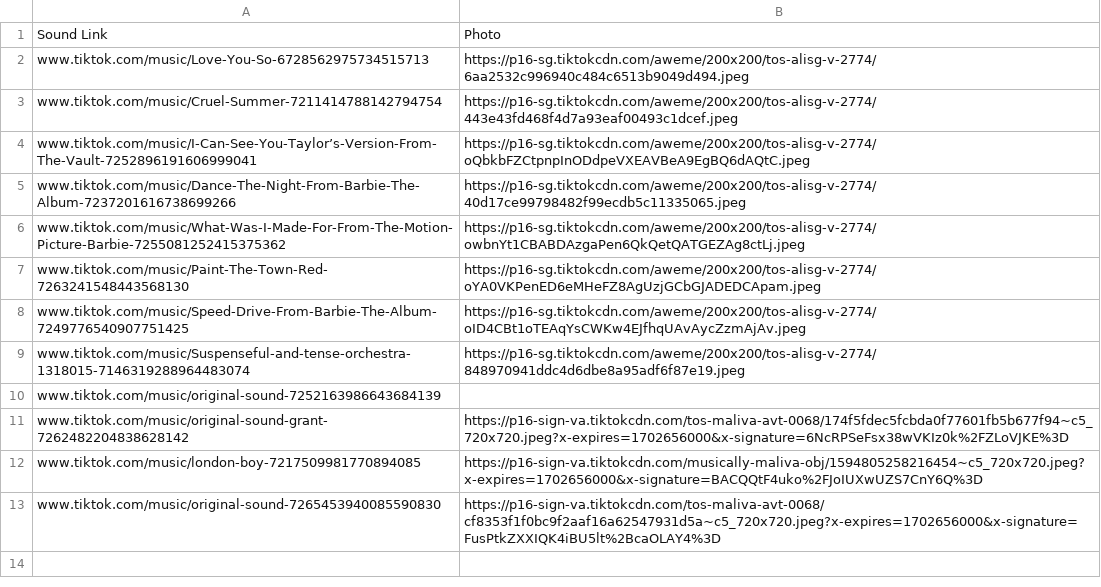
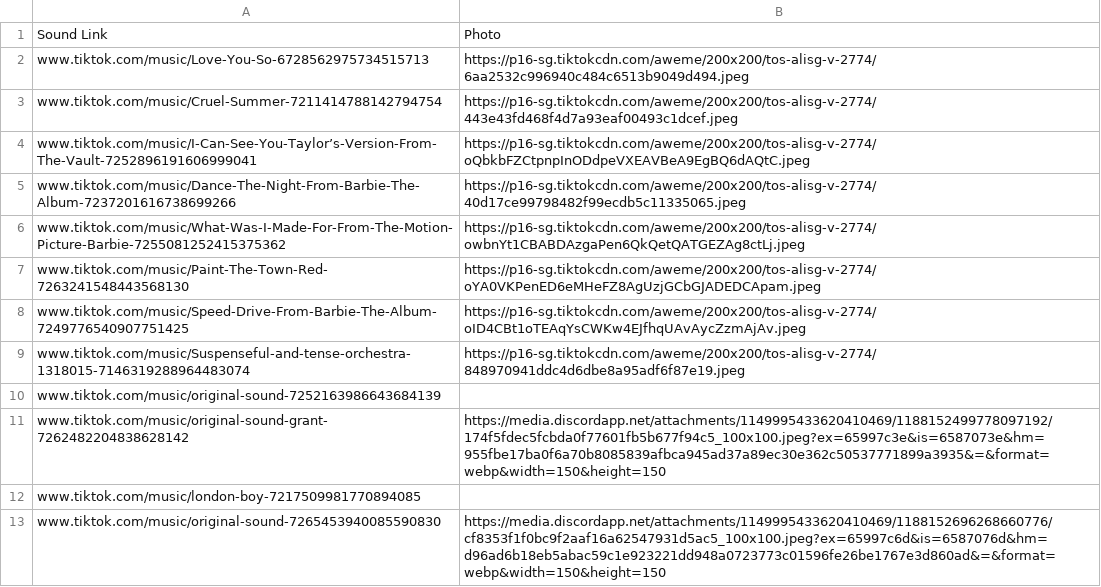
Before and after one commit to melisilva/TikTok_Wrap, a CSV file: backend/sound_photos.csv, drawn as a sheet.

```diff
--- a/backend/sound_photos.csv
+++ b/backend/sound_photos.csv
@@ -10,4 +10,4 @@ www.tiktok.com/music/Suspenseful-and-tense-orchestra-1318015-7146319288964483074
 www.tiktok.com/music/original-sound-7252163986643684139,""
-www.tiktok.com/music/original-sound-grant-7262482204838628142,https://p16-sign-va.tiktokcdn.com/tos-maliva-avt-0068/174f5fdec5fcbda0f77601fb5b677f94~c5_720x720.jpeg?x-expires=1702656000&x-signature=6NcRPSeFsx38wVKIz0k%2FZLoVJKE%3D
-www.tiktok.com/music/london-boy-7217509981770894085,https://p16-sign-va.tiktokcdn.com/musically-maliva-obj/1594805258216454~c5_720x720.jpeg?x-expires=1702656000&x-signature=BACQQtF4uko%2FJoIUXwUZS7CnY6Q%3D
-www.tiktok.com/music/original-sound-7265453940085590830,https://p16-sign-va.tiktokcdn.com/tos-maliva-avt-0068/cf8353f1f0bc9f2aaf16a62547931d5a~c5_720x720.jpeg?x-expires=1702656000&x-signature=FusPtkZXXIQK4iBU5lt%2BcaOLAY4%3D
+www.tiktok.com/music/original-sound-grant-7262482204838628142,https://media.discordapp.net/attachments/1149995433620410469/1188152499778097192/174f5fdec5fcbda0f77601fb5b677f94c5_100x100.jpeg?ex=65997c3e&is=6587073e&hm=955fbe17ba0f6a70b8085839afbca945ad37a89ec30e362c50537771899a3935&=&format=webp&width=150&height=150
+www.tiktok.com/music/london-boy-7217509981770894085,""
+www.tiktok.com/music/original-sound-7265453940085590830,https://media.discordapp.net/attachments/1149995433620410469/1188152696268660776/cf8353f1f0bc9f2aaf16a62547931d5ac5_100x100.jpeg?ex=65997c6d&is=6587076d&hm=d96ad6b18eb5abac59c1e923221dd948a0723773c01596fe26be1767e3d860ad&=&format=webp&width=150&height=150
```
Also changed, not shown: backend/user_photos.csv, data/personal.csv, 2 other files.
